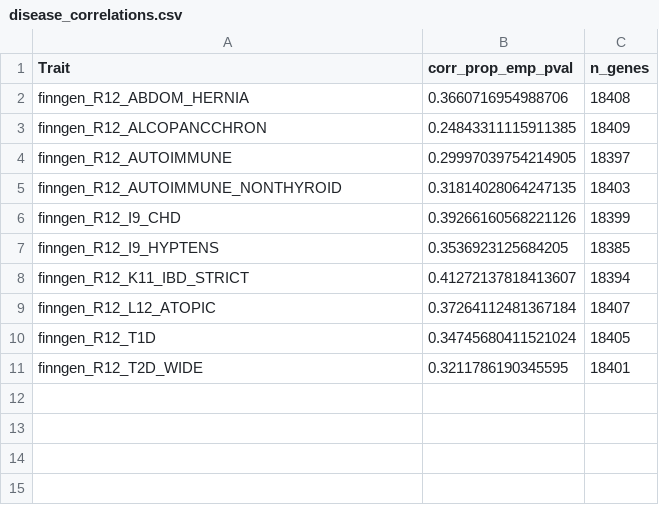
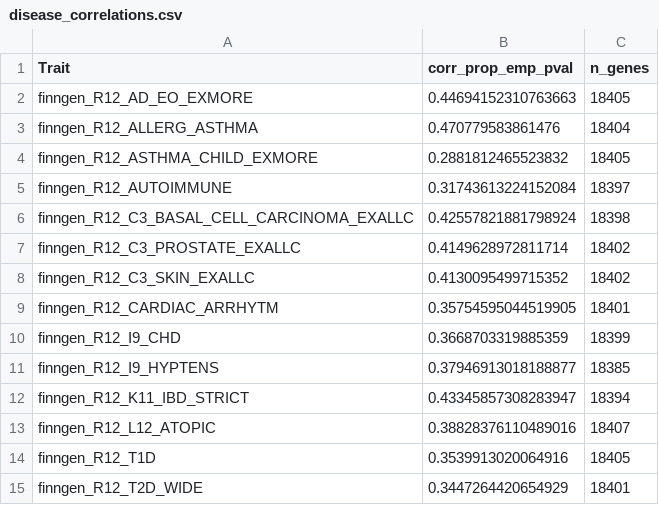
Before and after one commit to dkim1112/Network-Propagation-Score-Cutoff, a CSV file: result_np_cutoff/disease_correlations.csv, drawn as a sheet.

Commit message:
ot and chemble values scatter plot

```diff
--- a/result_np_cutoff/disease_correlations.csv
+++ b/result_np_cutoff/disease_correlations.csv
@@ -1,11 +1,15 @@
 Trait,corr_prop_emp_pval,n_genes
-finngen_R12_ABDOM_HERNIA,0.3660716954988706,18408
-finngen_R12_ALCOPANCCHRON,0.24843311115911385,18409
-finngen_R12_AUTOIMMUNE,0.29997039754214905,18397
-finngen_R12_AUTOIMMUNE_NONTHYROID,0.31814028064247135,18403
-finngen_R12_I9_CHD,0.39266160568221126,18399
-finngen_R12_I9_HYPTENS,0.3536923125684205,18385
-finngen_R12_K11_IBD_STRICT,0.41272137818413607,18394
-finngen_R12_L12_ATOPIC,0.37264112481367184,18407
-finngen_R12_T1D,0.34745680411521024,18405
-finngen_R12_T2D_WIDE,0.3211786190345595,18401
+finngen_R12_AD_EO_EXMORE,0.44694152310763663,18405
+finngen_R12_ALLERG_ASTHMA,0.470779583861476,18404
+finngen_R12_ASTHMA_CHILD_EXMORE,0.2881812465523832,18405
+finngen_R12_AUTOIMMUNE,0.31743613224152084,18397
+finngen_R12_C3_BASAL_CELL_CARCINOMA_EXALLC,0.42557821881798924,18398
+finngen_R12_C3_PROSTATE_EXALLC,0.4149628972811714,18402
+finngen_R12_C3_SKIN_EXALLC,0.4130095499715352,18402
+finngen_R12_CARDIAC_ARRHYTM,0.35754595044519905,18401
+finngen_R12_I9_CHD,0.3668703319885359,18399
+finngen_R12_I9_HYPTENS,0.37946913018188877,18385
+finngen_R12_K11_IBD_STRICT,0.43345857308283947,18394
+finngen_R12_L12_ATOPIC,0.38828376110489016,18407
+finngen_R12_T1D,0.3539913020064916,18405
+finngen_R12_T2D_WIDE,0.3447264420654929,18401
```
Also changed, not shown: w3_analysis_code/gold_standard_summary.csv, 5 other files.
